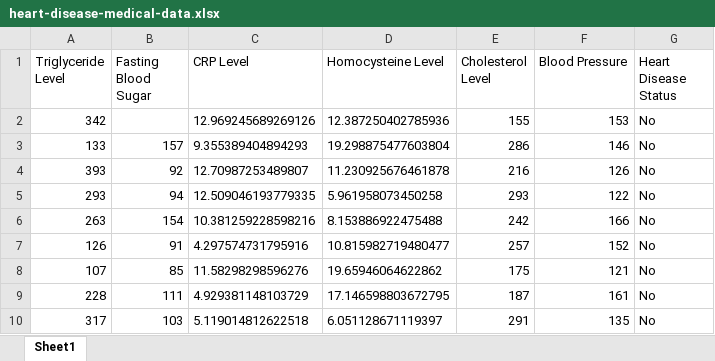
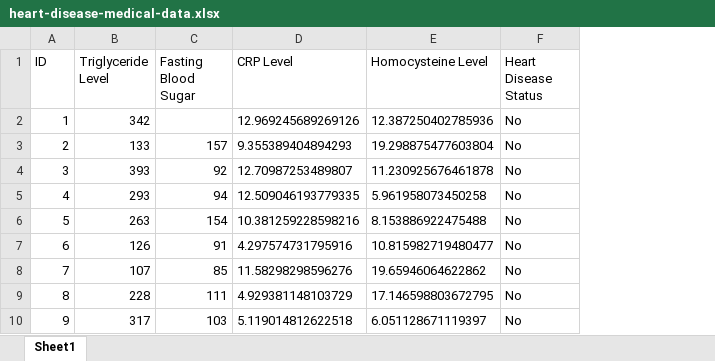
Before and after one commit to jlen5/aise3010-project, an Excel workbook: heart-disease-medical-data.xlsx, sheet Sheet1, drawn as a sheet; only a part is shown; values as stored, in another font and other column widths than the file's, no borders; removed rows and columns are numbered as before the commit, all else as after; the diff names each change by its address in the sheet, - before the commit and + after, or states it on an @@ line.

Commit message:
tables

```diff
--- a/heart-disease-medical-data.xlsx (sheet Sheet1)
+++ b/heart-disease-medical-data.xlsx (sheet Sheet1)
+column A (ID), rows 2-10: 1 | 2 | 3 | 4 | 5 | 6 | 7 | 8 | 9
-column E (Cholesterol Level), rows 2-10: 155 | 286 | 216 | 293 | 242 | 257 | 175 | 187 | 291
-column F (Blood Pressure), rows 2-10: 153 | 146 | 126 | 122 | 166 | 152 | 121 | 161 | 135
```
Also changed, not shown: heart-disease-habits.xlsx, heart-disease-medical-history.xlsx, 2 other files.
